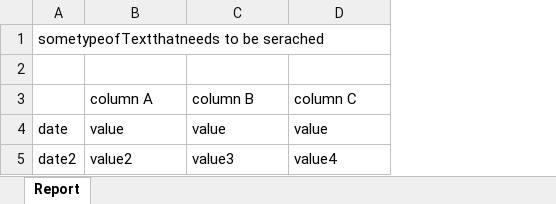
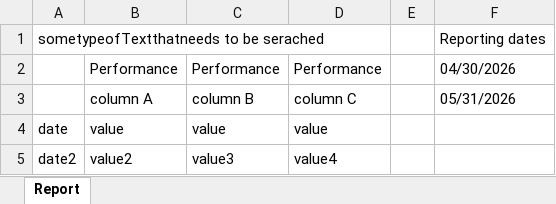
Before and after one commit to Kelv1nG/test-tooling, an Excel workbook: sample/sample_file_05_31_2026.xlsx, sheet Report, drawn as a sheet; values as stored, in another font and other column widths than the file's, no borders; the diff names each change by its address in the sheet, - before the commit and + after, or states it on an @@ line.

```diff
--- a/sample/sample_file_05_31_2026.xlsx (sheet Report)
+++ b/sample/sample_file_05_31_2026.xlsx (sheet Report)
+column E, empty
+column F, rows 1-3: Reporting dates | 04/30/2026 | 05/31/2026
-row 2: (empty)
+row 2:  | Performance | Performance | Performance |  | 04/30/2026
```
Also changed, not shown: configuration-example.xlsx, sample/sample_file_04_30_2026.xlsx, 1 other file.
